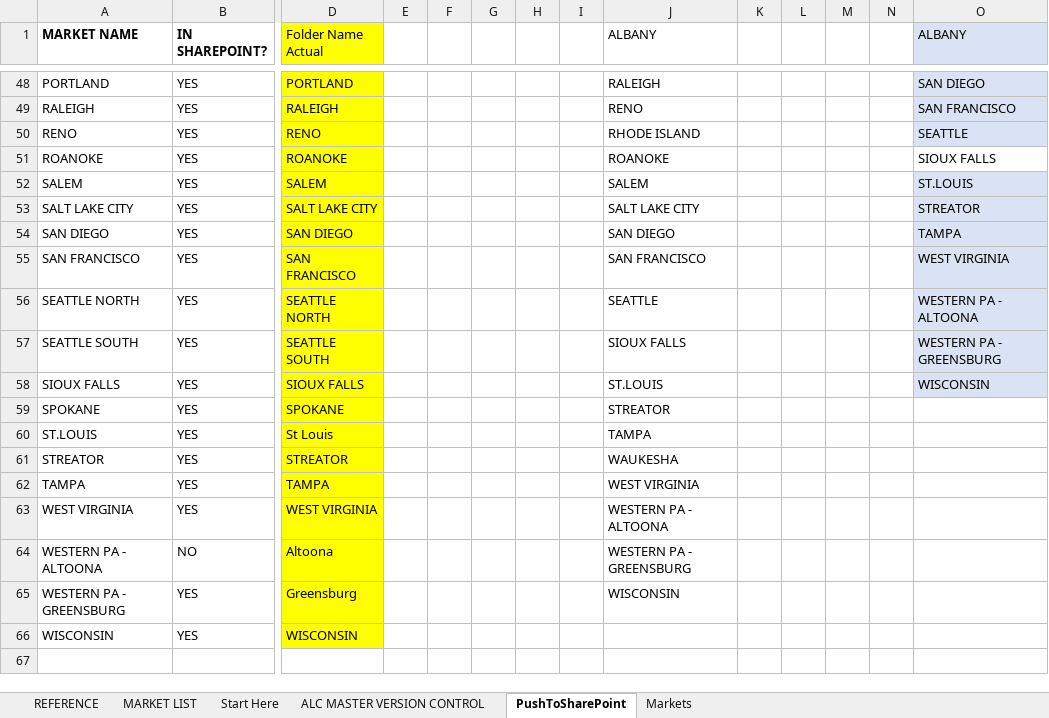
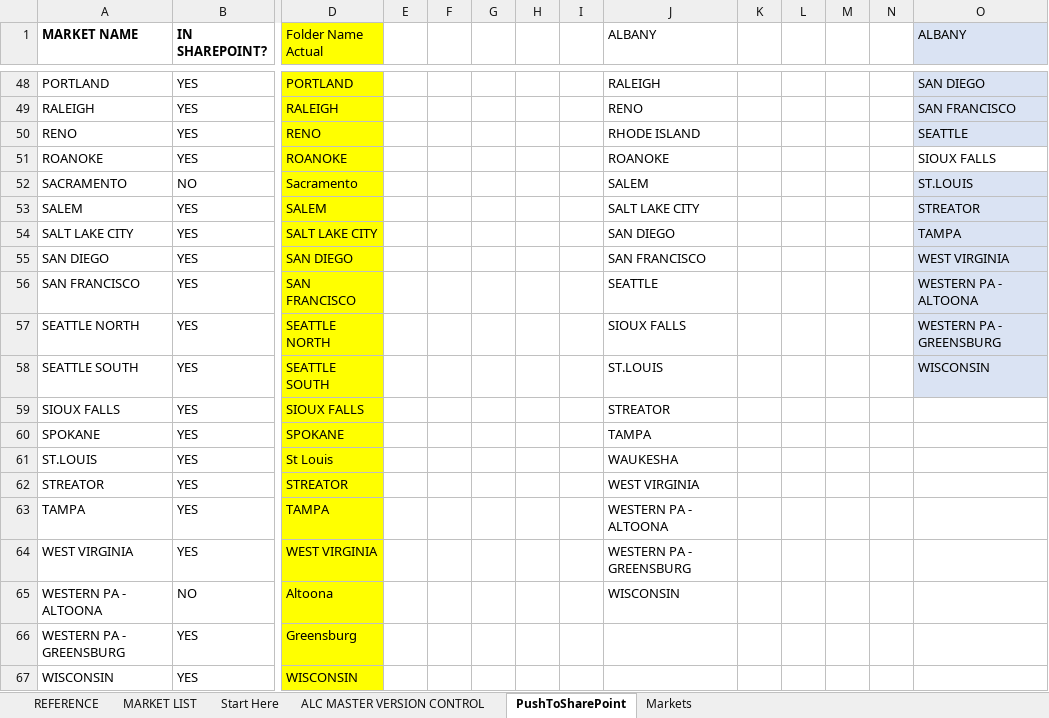
Before and after one commit to Ushadevi-velusamy/ALC, an Excel workbook: Auto ALC Market Updater.xlsm, sheet PushToSharePoint, drawn as a sheet; only a part is shown, gaps mark what is left out; values as stored, in another font and other column widths than the file's, no borders; conditional formats not drawn; addresses are those after the commit; rows hold the shown columns only; the diff names each change by its address in the sheet, - before the commit and + after, or states it on an @@ line.

```diff
--- a/Auto ALC Market Updater.xlsm (sheet PushToSharePoint)
+++ b/Auto ALC Market Updater.xlsm (sheet PushToSharePoint)
+row 52: SACRAMENTO | NO | Sacramento |  |  |  |  |  | SALEM |  |  |  |  | ST.LOUIS
-J53 (ALBANY): SALEM
+J53 (ALBANY): SALT LAKE CITY
-O53 (ALBANY): ST.LOUIS
+O53 (ALBANY): STREATOR
-J54 (ALBANY): SALT LAKE CITY
+J54 (ALBANY): SAN DIEGO
-O54 (ALBANY): STREATOR
+O54 (ALBANY): TAMPA
-J55 (ALBANY): SAN DIEGO
+J55 (ALBANY): SAN FRANCISCO
-O55 (ALBANY): TAMPA
+O55 (ALBANY): WEST VIRGINIA
-J56 (ALBANY): SAN FRANCISCO
+J56 (ALBANY): SEATTLE
-O56 (ALBANY): WEST VIRGINIA
+O56 (ALBANY): WESTERN PA - ALTOONA
-J57 (ALBANY): SEATTLE
+J57 (ALBANY): SIOUX FALLS
-O57 (ALBANY): WESTERN PA - ALTOONA
+O57 (ALBANY): WESTERN PA - GREENSBURG
-J58 (ALBANY): SIOUX FALLS
+J58 (ALBANY): ST.LOUIS
-O58 (ALBANY): WESTERN PA - GREENSBURG
+O58 (ALBANY): WISCONSIN
-J59 (ALBANY): ST.LOUIS
+J59 (ALBANY): STREATOR
-O59 (ALBANY): WISCONSIN
+O59 (ALBANY): (empty)
-O59 fill: #DAE3F3
+O59 fill: none
-J60 (ALBANY): STREATOR
+J60 (ALBANY): TAMPA
-J61 (ALBANY): TAMPA
+J61 (ALBANY): WAUKESHA
-J62 (ALBANY): WAUKESHA
+J62 (ALBANY): WEST VIRGINIA
-J63 (ALBANY): WEST VIRGINIA
+J63 (ALBANY): WESTERN PA - ALTOONA
-J64 (ALBANY): WESTERN PA - ALTOONA
+J64 (ALBANY): WESTERN PA - GREENSBURG
-J65 (ALBANY): WESTERN PA - GREENSBURG
+J65 (ALBANY): WISCONSIN
-J66 (ALBANY): WISCONSIN
+J66 (ALBANY): (empty)
```
Also changed, not shown: sheet MARKET LIST, sheet REFERENCE, sheet Markets, 2 other files.
